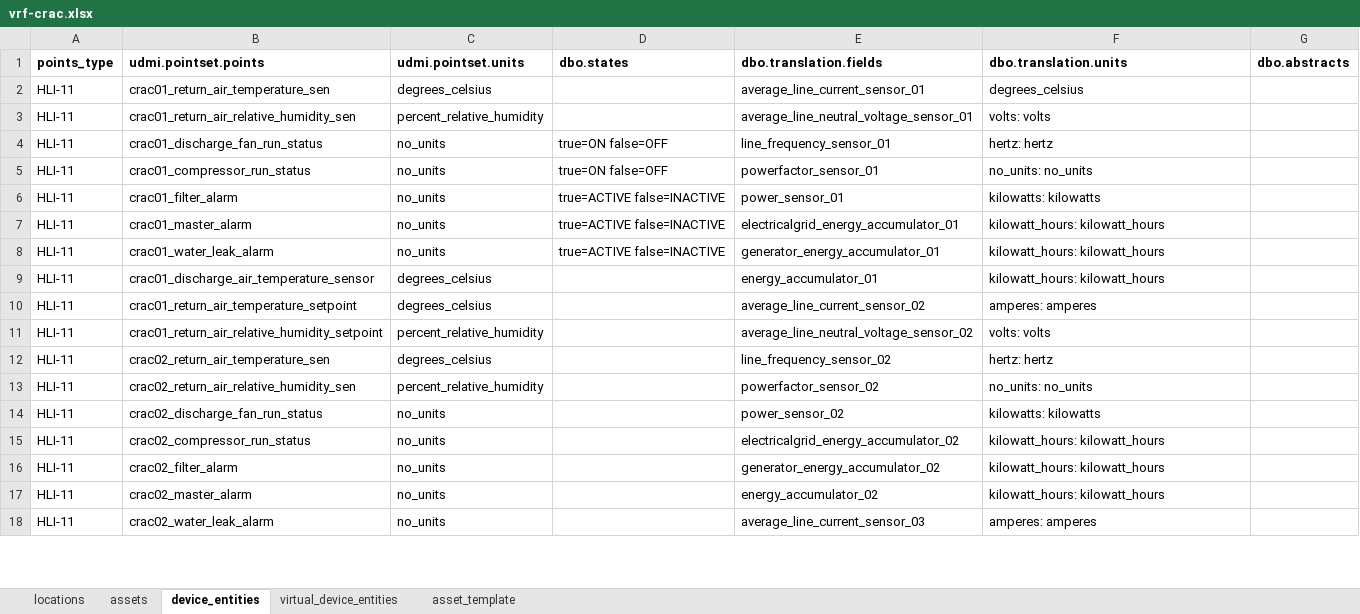
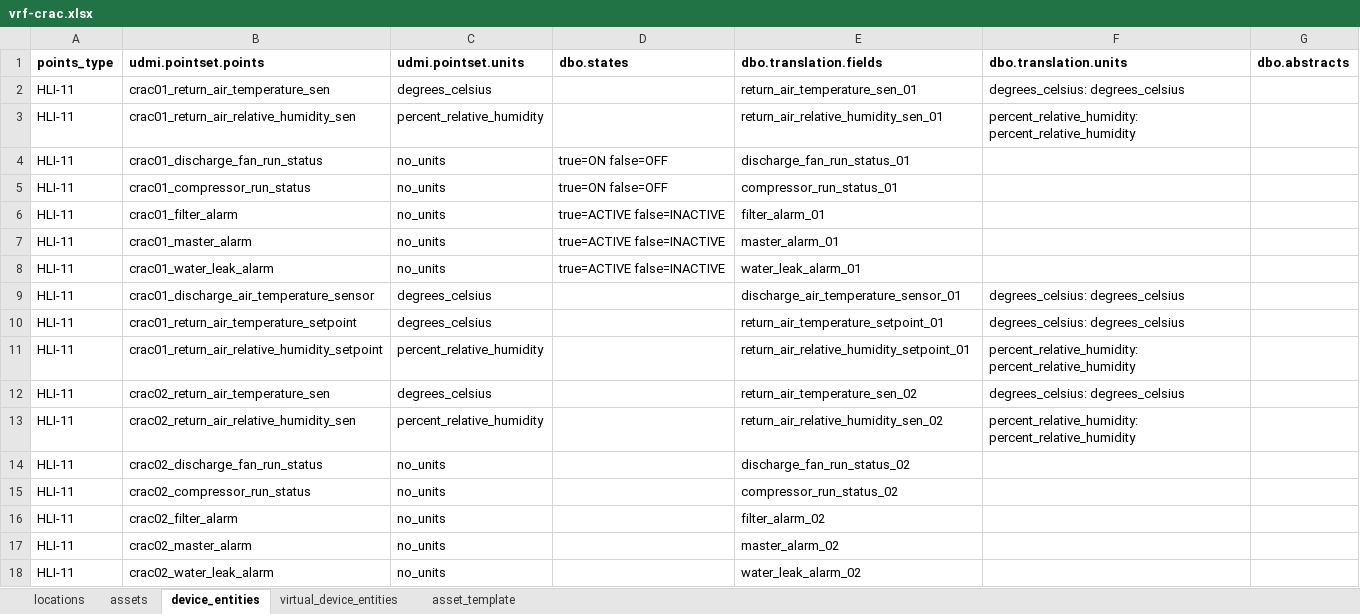
Before and after one commit to darshanjain12/KYOTO-W-BOS, an Excel workbook: YAML-CREATION/VRF-CRAC/vrf-crac.xlsx, sheet device_entities, drawn as a sheet; only a part is shown; values as stored, in another font and other column widths than the file's, no borders; the diff covers the shown part only; the diff names each change by its address in the sheet, - before the commit and + after, or states it on an @@ line.

```diff
--- a/YAML-CREATION/VRF-CRAC/vrf-crac.xlsx (sheet device_entities)
+++ b/YAML-CREATION/VRF-CRAC/vrf-crac.xlsx (sheet device_entities)
-E2 (dbo.translation.fields): average_line_current_sensor_01
+E2 (dbo.translation.fields): return_air_temperature_sen_01
-F2 (dbo.translation.units): degrees_celsius
+F2 (dbo.translation.units): degrees_celsius: degrees_celsius
-E3 (dbo.translation.fields): average_line_neutral_voltage_sensor_01
+E3 (dbo.translation.fields): return_air_relative_humidity_sen_01
-F3 (dbo.translation.units): volts: volts
+F3 (dbo.translation.units): percent_relative_humidity: percent_relative_humidity
-E4 (dbo.translation.fields): line_frequency_sensor_01
+E4 (dbo.translation.fields): discharge_fan_run_status_01
-F4 (dbo.translation.units): hertz: hertz
+F4 (dbo.translation.units): (empty)
-E5 (dbo.translation.fields): powerfactor_sensor_01
+E5 (dbo.translation.fields): compressor_run_status_01
-F5 (dbo.translation.units): no_units: no_units
+F5 (dbo.translation.units): (empty)
-E6 (dbo.translation.fields): power_sensor_01
+E6 (dbo.translation.fields): filter_alarm_01
-F6 (dbo.translation.units): kilowatts: kilowatts
+F6 (dbo.translation.units): (empty)
-E7 (dbo.translation.fields): electricalgrid_energy_accumulator_01
+E7 (dbo.translation.fields): master_alarm_01
-F7:F8 (dbo.translation.units): kilowatt_hours: kilowatt_hours
+F7:F8 (dbo.translation.units): (empty)
-E8 (dbo.translation.fields): generator_energy_accumulator_01
+E8 (dbo.translation.fields): water_leak_alarm_01
-E9 (dbo.translation.fields): energy_accumulator_01
+E9 (dbo.translation.fields): discharge_air_temperature_sensor_01
-F9 (dbo.translation.units): kilowatt_hours: kilowatt_hours
+F9 (dbo.translation.units): degrees_celsius: degrees_celsius
-E10 (dbo.translation.fields): average_line_current_sensor_02
+E10 (dbo.translation.fields): return_air_temperature_setpoint_01
-F10 (dbo.translation.units): amperes: amperes
+F10 (dbo.translation.units): degrees_celsius: degrees_celsius
-E11 (dbo.translation.fields): average_line_neutral_voltage_sensor_02
+E11 (dbo.translation.fields): return_air_relative_humidity_setpoint_01
-F11 (dbo.translation.units): volts: volts
+F11 (dbo.translation.units): percent_relative_humidity: percent_relative_humidity
-E12 (dbo.translation.fields): line_frequency_sensor_02
+E12 (dbo.translation.fields): return_air_temperature_sen_02
-F12 (dbo.translation.units): hertz: hertz
+F12 (dbo.translation.units): degrees_celsius: degrees_celsius
-E13 (dbo.translation.fields): powerfactor_sensor_02
+E13 (dbo.translation.fields): return_air_relative_humidity_sen_02
-F13 (dbo.translation.units): no_units: no_units
+F13 (dbo.translation.units): percent_relative_humidity: percent_relative_humidity
-E14 (dbo.translation.fields): power_sensor_02
+E14 (dbo.translation.fields): discharge_fan_run_status_02
-F14 (dbo.translation.units): kilowatts: kilowatts
+F14 (dbo.translation.units): (empty)
-E15 (dbo.translation.fields): electricalgrid_energy_accumulator_02
+E15 (dbo.translation.fields): compressor_run_status_02
-F15:F17 (dbo.translation.units): kilowatt_hours: kilowatt_hours
+F15:F17 (dbo.translation.units): (empty)
-E16 (dbo.translation.fields): generator_energy_accumulator_02
+E16 (dbo.translation.fields): filter_alarm_02
-E17 (dbo.translation.fields): energy_accumulator_02
+E17 (dbo.translation.fields): master_alarm_02
-E18 (dbo.translation.fields): average_line_current_sensor_03
+E18 (dbo.translation.fields): water_leak_alarm_02
-F18 (dbo.translation.units): amperes: amperes
+F18 (dbo.translation.units): (empty)
```
Also changed, not shown: 786 edited cells elsewhere in this sheet, sheet assets, 2 other files.
